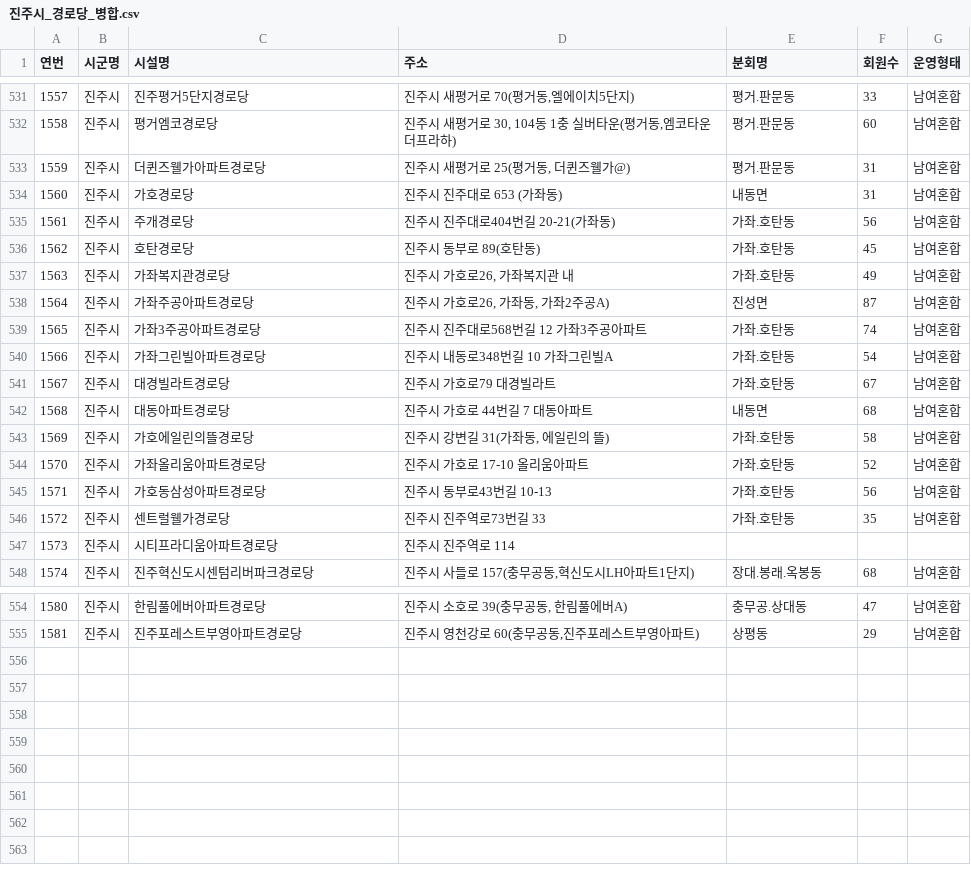
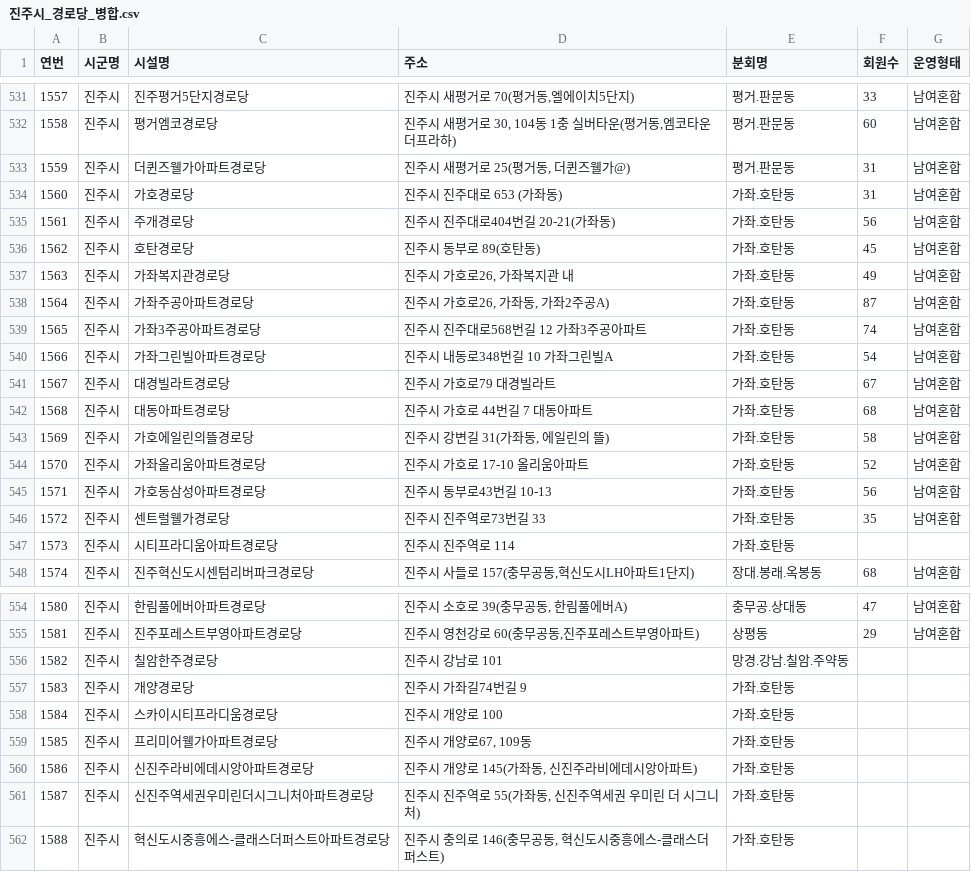
Before and after one commit to learn-slowly/localflow, a CSV file: src/data/진주시_경로당_병합.csv, drawn as a sheet; only a part is shown, gaps mark what is left out; the diff covers the shown part only.

```diff
--- a/src/data/진주시_경로당_병합.csv
+++ b/src/data/진주시_경로당_병합.csv
@@ -533,3 +533,3 @@
 1559,진주시,더퀸즈웰가아파트경로당,"진주시 새평거로 25(평거동, 더퀸즈웰가@) ",평거.판문동,31,남여혼합
-1560,진주시,가호경로당,진주시 진주대로 653 (가좌동) ,내동면,31,남여혼합
+1560,진주시,가호경로당,진주시 진주대로 653 (가좌동) ,가좌.호탄동,31,남여혼합
 1561,진주시,주개경로당,진주시 진주대로404번길 20-21(가좌동) ,가좌.호탄동,56,남여혼합
@@ -537,3 +537,3 @@
 1563,진주시,가좌복지관경로당,"진주시 가호로26, 가좌복지관 내 ",가좌.호탄동,49,남여혼합
-1564,진주시,가좌주공아파트경로당,"진주시 가호로26, 가좌동, 가좌2주공A) ",진성면,87,남여혼합
+1564,진주시,가좌주공아파트경로당,"진주시 가호로26, 가좌동, 가좌2주공A) ",가좌.호탄동,87,남여혼합
 1565,진주시,가좌3주공아파트경로당,진주시 진주대로568번길 12 가좌3주공아파트 ,가좌.호탄동,74,남여혼합
@@ -541,3 +541,3 @@
 1567,진주시,대경빌라트경로당,진주시 가호로79 대경빌라트 ,가좌.호탄동,67,남여혼합
-1568,진주시,대동아파트경로당,진주시 가호로 44번길 7 대동아파트 ,내동면,68,남여혼합
+1568,진주시,대동아파트경로당,진주시 가호로 44번길 7 대동아파트 ,가좌.호탄동,68,남여혼합
 1569,진주시,가호에일린의뜰경로당,"진주시 강변길 31(가좌동, 에일린의 뜰) ",가좌.호탄동,58,남여혼합
@@ -546,3 +546,3 @@
 1572,진주시,센트럴웰가경로당,진주시 진주역로73번길 33 ,가좌.호탄동,35,남여혼합
-1573,진주시,시티프라디움아파트경로당,진주시 진주역로 114 ,,,
+1573,진주시,시티프라디움아파트경로당,진주시 진주역로 114 ,가좌.호탄동,,
 1574,진주시,진주혁신도시센텀리버파크경로당,"진주시 사들로 157(충무공동,혁신도시LH아파트1단지) ",장대.봉래.옥봉동,68,남여혼합
@@ -555 +555,8 @@
 1581,진주시,진주포레스트부영아파트경로당,"진주시 영천강로 60(충무공동,진주포레스트부영아파트) ",상평동,29,남여혼합
+1582,진주시,칠암한주경로당,진주시 강남로 101,망경.강남.칠암.주약동,,
+1583,진주시,개양경로당,진주시 가좌길74번길 9,가좌.호탄동,,
+1584,진주시,스카이시티프라디움경로당,진주시 개양로 100,가좌.호탄동,,
+1585,진주시,프리미어웰가아파트경로당,"진주시 개양로67, 109동",가좌.호탄동,,
+1586,진주시,신진주라비에데시앙아파트경로당,"진주시 개양로 145(가좌동, 신진주라비에데시앙아파트)",가좌.호탄동,,
+1587,진주시,신진주역세권우미린더시그니처아파트경로당,"진주시 진주역로 55(가좌동, 신진주역세권 우미린 더 시그니처)",가좌.호탄동,,
+1588,진주시,혁신도시중흥에스-클래스더퍼스트아파트경로당,"진주시 충의로 146(충무공동, 혁신도시중흥에스-클래스더퍼스트)",가좌.호탄동,,
```
Also changed, not shown: 5 edited cells elsewhere in this file, 1 other file.
